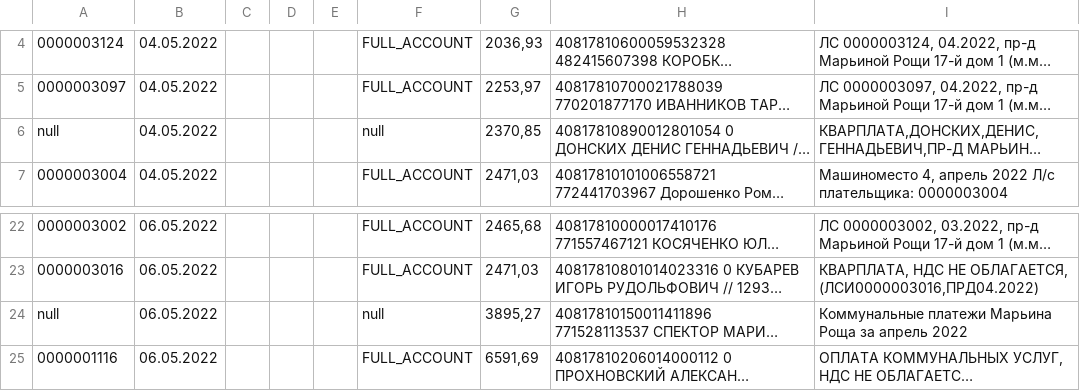
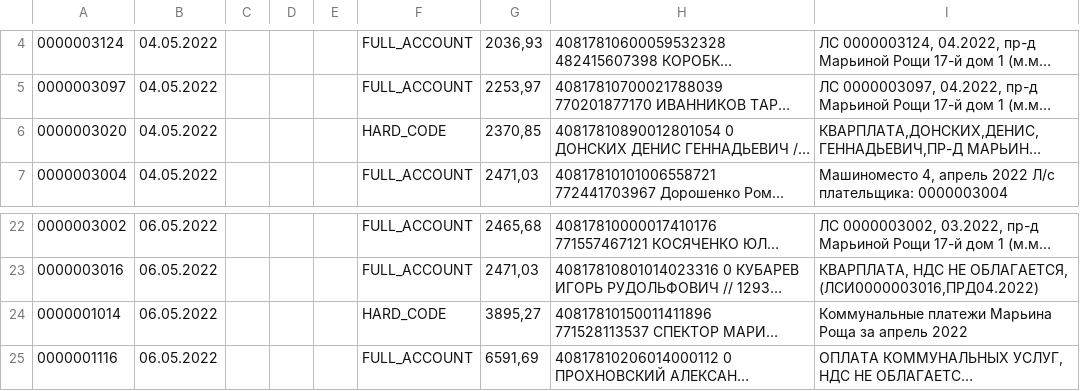
Before and after one commit to lobanovsky/payment, a CSV file: etc/СберБизнес. Выписка за 2022.05.01-2022.05.18 счёт 40703810838000014811 [2021-12-05].csv, drawn as a sheet; only a part is shown, gaps mark what is left out; long unchanged cells end in …; the diff names each change by its address in the sheet, - before the commit and + after, or states it on an @@ line.

```diff
--- a/etc/СберБизнес. Выписка за 2022.05.01-2022.05.18 счёт 40703810838000014811 [2021-12-05].csv
+++ b/etc/СберБизнес. Выписка за 2022.05.01-2022.05.18 счёт 40703810838000014811 [2021-12-05].csv
-A6: null
+A6: 0000003020
-F6: null
+F6: HARD_CODE
-A24: null
+A24: 0000001014
-F24: null
+F24: HARD_CODE
```
Also changed, not shown: etc/СберБизнес. Выписка за 2022.03.30-2022.04.20 счёт 40703810838000014811 [2021-12-05].csv, 1 other file.
